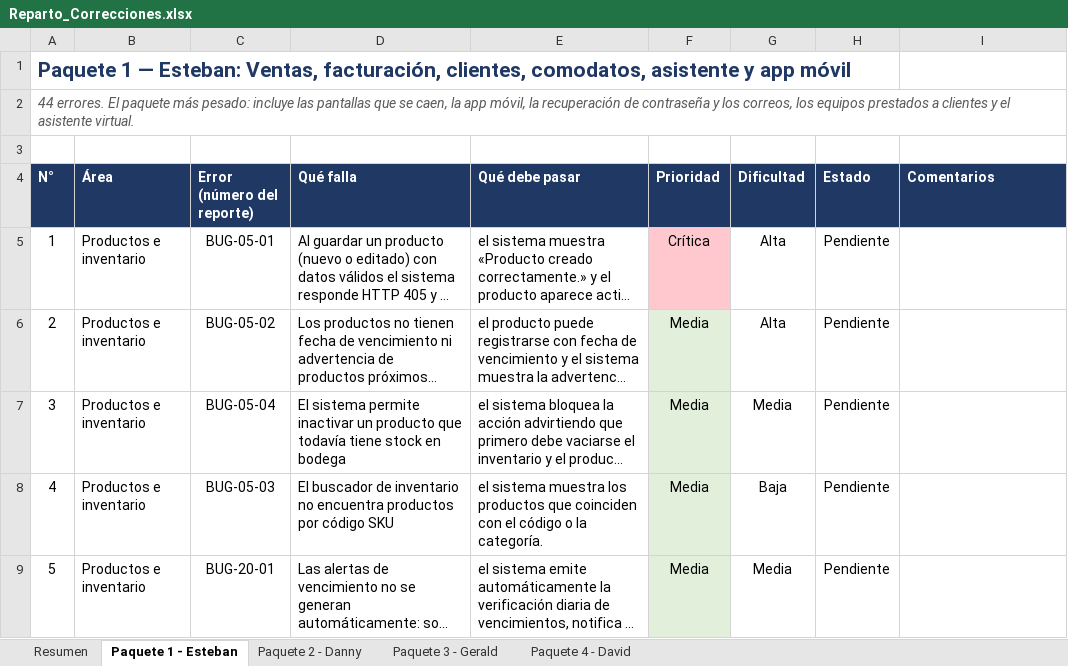
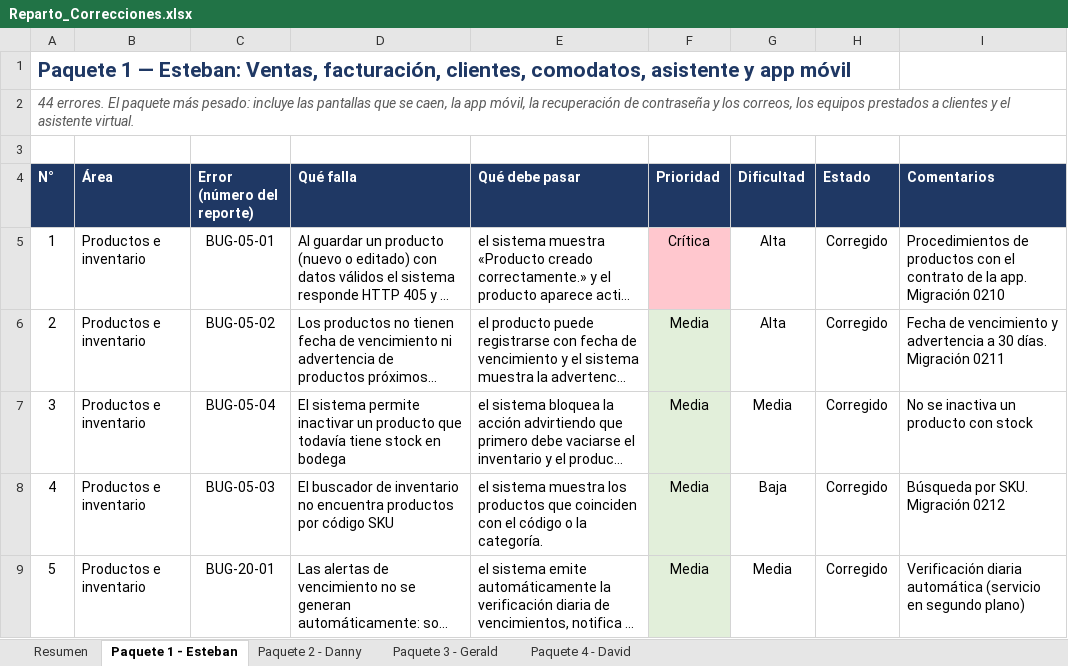
Before and after one commit to d0j0fre/Desarrollo_Trilogia, an Excel workbook: Correcciones/Reparto_Correcciones.xlsx, sheet Paquete 1 - Esteban, drawn as a sheet; only a part is shown; long unchanged cells end in …; values as stored, in another font and other column widths than the file's, no borders; conditional formats not drawn; the diff covers the shown part only; the diff names each change by its address in the sheet, - before the commit and + after, or states it on an @@ line.

```diff
--- a/Correcciones/Reparto_Correcciones.xlsx (sheet Paquete 1 - Esteban)
+++ b/Correcciones/Reparto_Correcciones.xlsx (sheet Paquete 1 - Esteban)
-H5:H9 (Estado): Pendiente
+H5:H9 (Estado): Corregido
-I5 (Comentarios): (empty)
+I5 (Comentarios): Procedimientos de productos con el contrato de la app. Migración 0210
-I6 (Comentarios): (empty)
+I6 (Comentarios): Fecha de vencimiento y advertencia a 30 días. Migración 0211
-I7 (Comentarios): (empty)
+I7 (Comentarios): No se inactiva un producto con stock
-I8 (Comentarios): (empty)
+I8 (Comentarios): Búsqueda por SKU. Migración 0212
-I9 (Comentarios): (empty)
+I9 (Comentarios): Verificación diaria automática (servicio en segundo plano)
```
Also changed, not shown: 39 edited cells elsewhere in this sheet.
